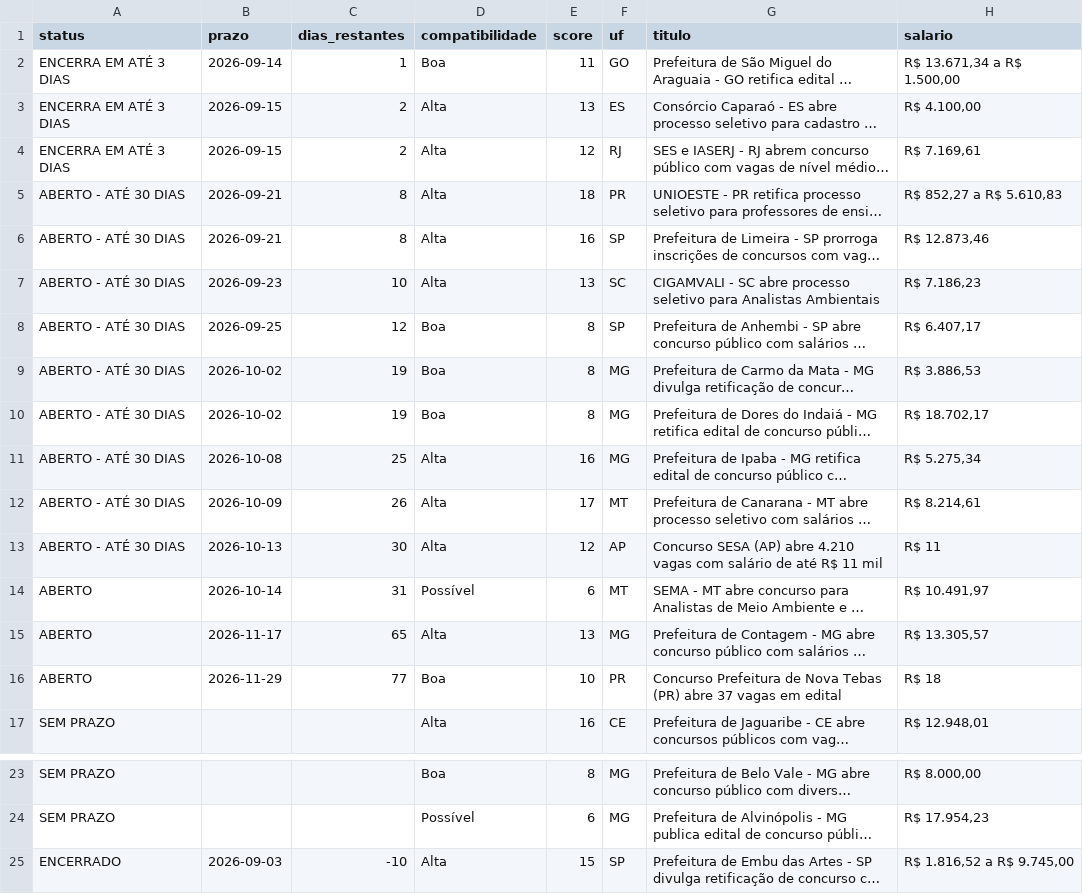
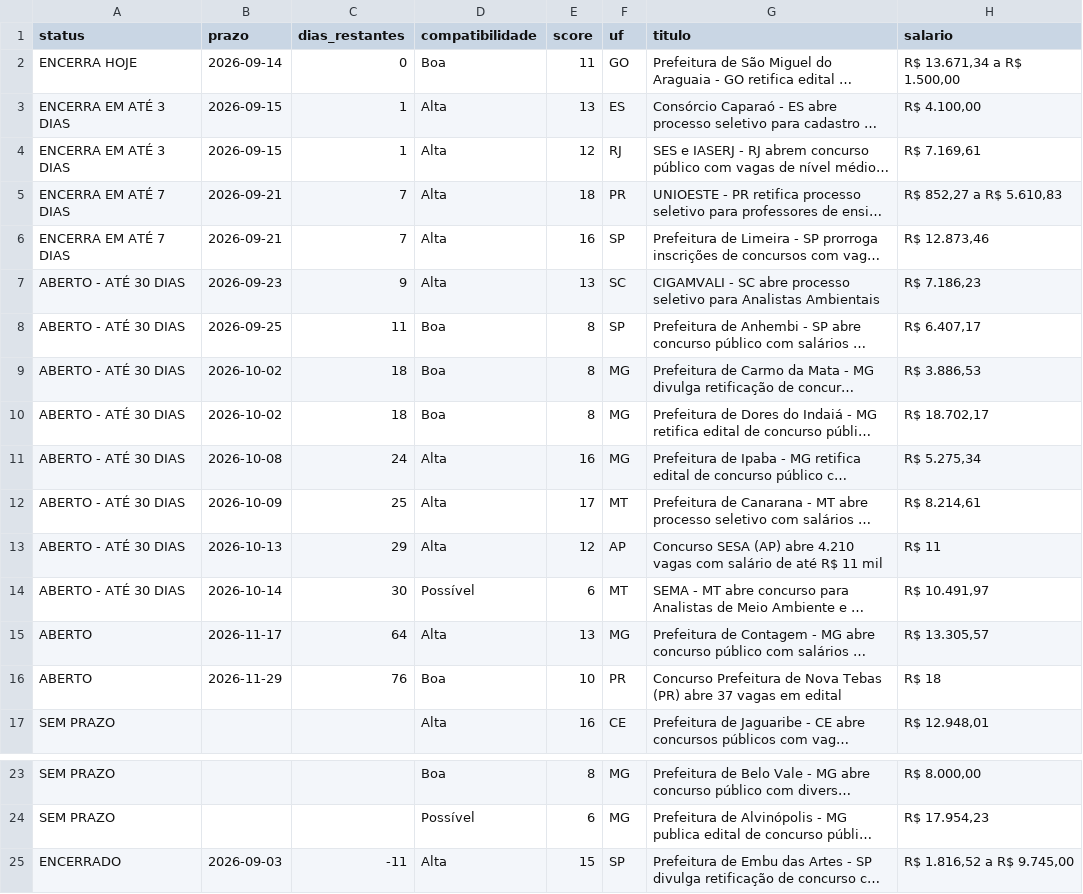
Before and after one commit to matheusbarrosb/concurso-biologia-bot, a CSV file: data/concursos.csv, drawn as a sheet; only a part is shown, gaps mark what is left out; long unchanged cells end in …; the diff names each change by its address in the sheet, - before the commit and + after, or states it on an @@ line.

```diff
--- a/data/concursos.csv
+++ b/data/concursos.csv
-A2 (status): ENCERRA EM ATÉ 3 DIAS
+A2 (status): ENCERRA HOJE
-C2 (dias_restantes): 1
+C2 (dias_restantes): 0
-C3:C4 (dias_restantes): 2
+C3:C4 (dias_restantes): 1
-A5:A6 (status): ABERTO - ATÉ 30 DIAS
+A5:A6 (status): ENCERRA EM ATÉ 7 DIAS
-C5:C6 (dias_restantes): 8
+C5:C6 (dias_restantes): 7
-C7 (dias_restantes): 10
+C7 (dias_restantes): 9
-C8 (dias_restantes): 12
+C8 (dias_restantes): 11
-C9:C10 (dias_restantes): 19
+C9:C10 (dias_restantes): 18
-C11 (dias_restantes): 25
+C11 (dias_restantes): 24
-C12 (dias_restantes): 26
+C12 (dias_restantes): 25
-C13 (dias_restantes): 30
+C13 (dias_restantes): 29
-A14 (status): ABERTO
+A14 (status): ABERTO - ATÉ 30 DIAS
-C14 (dias_restantes): 31
+C14 (dias_restantes): 30
-C15 (dias_restantes): 65
+C15 (dias_restantes): 64
-C16 (dias_restantes): 77
+C16 (dias_restantes): 76
-C25 (dias_restantes): -10
+C25 (dias_restantes): -11
```
